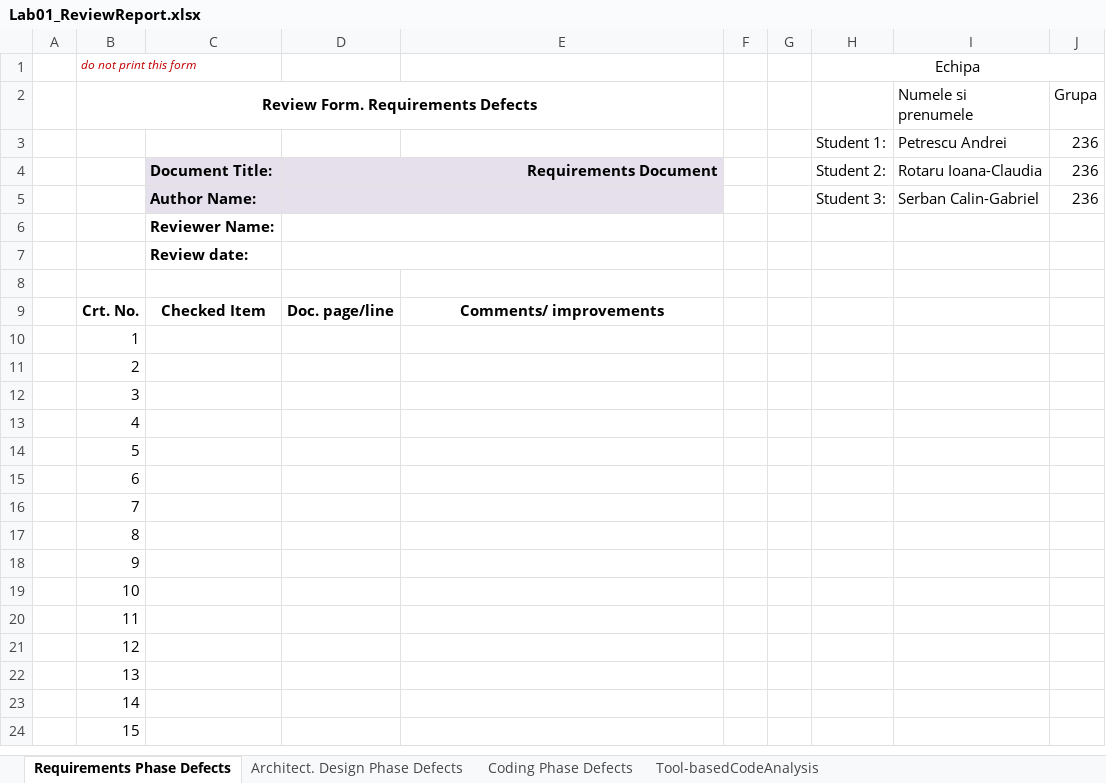
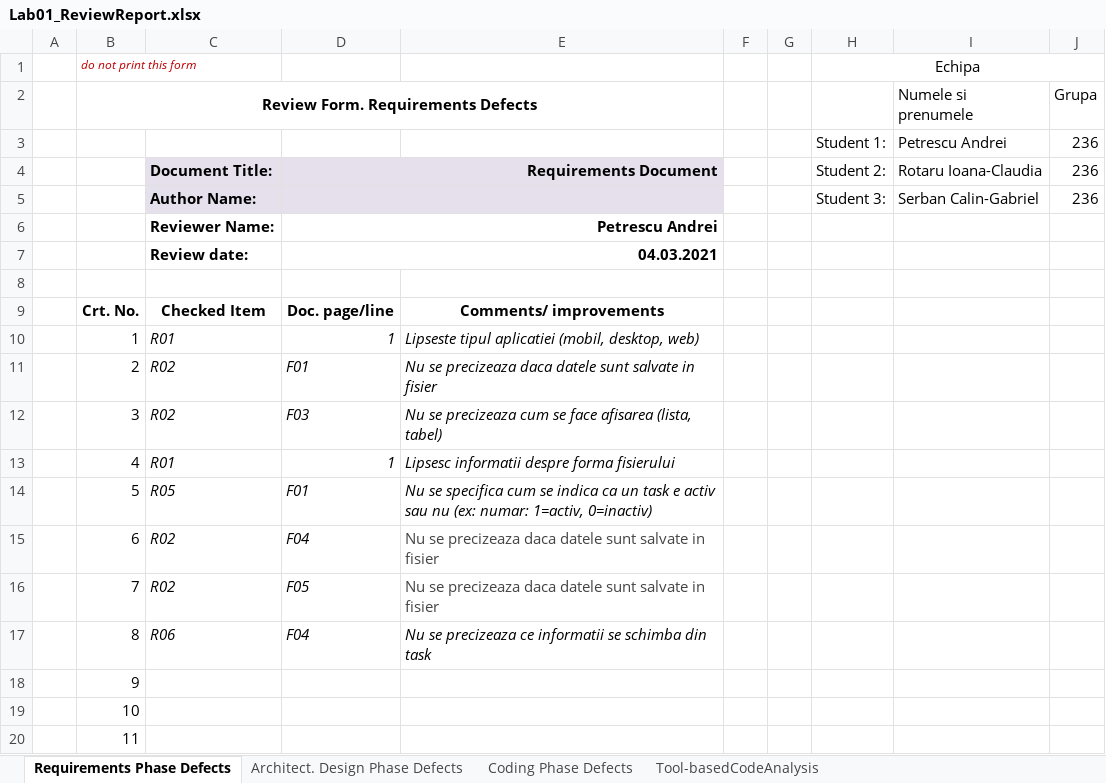
Before and after one commit to ioanarotaru29/01_Tasks_Toti_Trei, an Excel workbook: Docs/Lab01/Lab01_ReviewReport.xlsx, sheet Requirements Phase Defects, drawn as a sheet; only a part is shown; the shorter side is filled out with more unchanged rows; values as stored, in another font and other column widths than the file's, no borders; the diff names each change by its address in the sheet, - before the commit and + after, or states it on an @@ line.

```diff
--- a/Docs/Lab01/Lab01_ReviewReport.xlsx (sheet Requirements Phase Defects)
+++ b/Docs/Lab01/Lab01_ReviewReport.xlsx (sheet Requirements Phase Defects)
-D6: (empty)
+D6: Petrescu Andrei
-D7: (empty)
+D7: 04.03.2021
-C10: (empty)
+C10: R01
-D10: (empty)
+D10: 1
-E10: (empty)
+E10: Lipseste tipul aplicatiei (mobil, desktop, web)
-C11:C12: (empty)
+C11:C12: R02
-D11: (empty)
+D11: F01
-E11: (empty)
+E11: Nu se precizeaza daca datele sunt salvate in fisier
-D12: (empty)
+D12: F03
-E12: (empty)
+E12: Nu se precizeaza cum se face afisarea (lista, tabel)
-C13: (empty)
+C13: R01
-D13: (empty)
+D13: 1
-E13: (empty)
+E13: Lipsesc informatii despre forma fisierului
-C14: (empty)
+C14: R05
-D14: (empty)
+D14: F01
-E14: (empty)
+E14: Nu se specifica cum se indica ca un task e activ sau nu (ex: numar: 1=activ, 0=inactiv)
-C15:C16: (empty)
+C15:C16: R02
-D15: (empty)
+D15: F04
-E15:E16: (empty)
+E15:E16: Nu se precizeaza daca datele sunt salvate in fisier
-D16: (empty)
+D16: F05
-C17: (empty)
+C17: R06
-D17: (empty)
+D17: F04
-E17: (empty)
+E17: Nu se precizeaza ce informatii se schimba din task
```
Also changed, not shown: sheet Architect. Design Phase Defects, sheet Coding Phase Defects, 1 other file.
